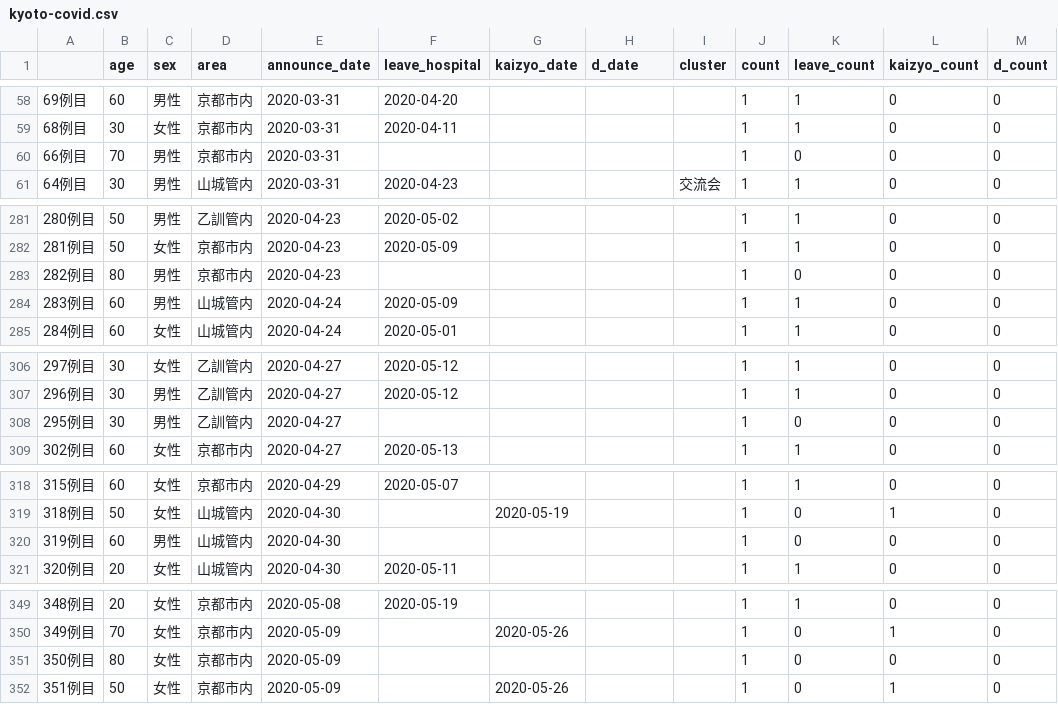
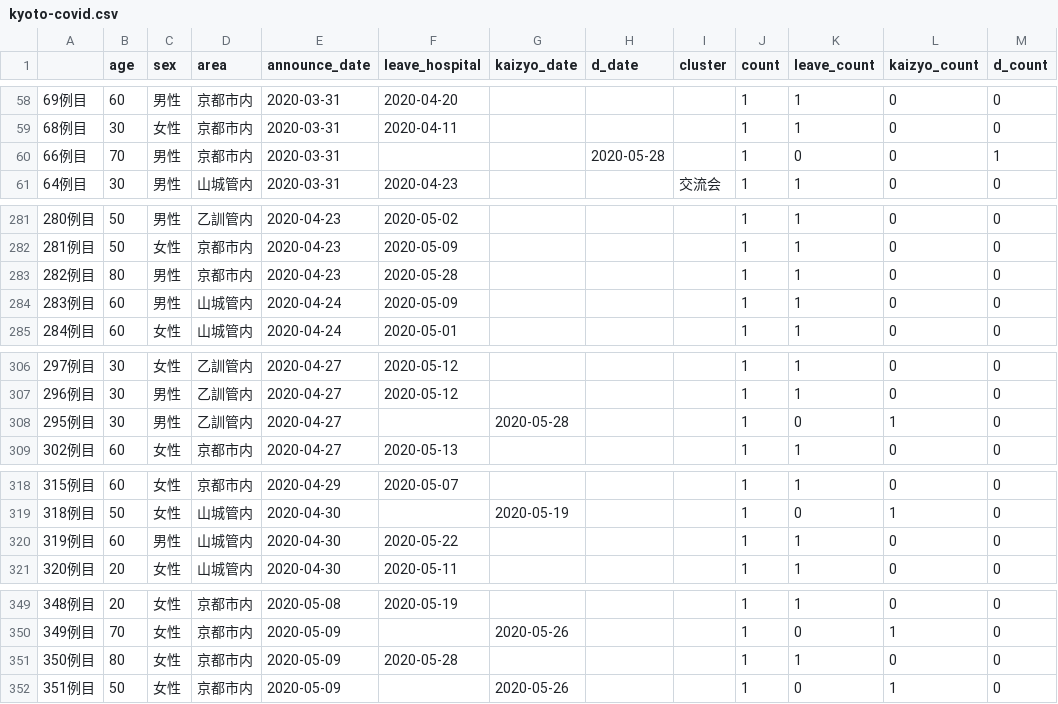
Before and after one commit to mazarimono/chomoku, a CSV file: src/kyoto-covid.csv, drawn as a sheet; only a part is shown, gaps mark what is left out.

```diff
--- a/src/kyoto-covid.csv
+++ b/src/kyoto-covid.csv
@@ -59,3 +59,3 @@
 68例目,30,女性,京都市内,2020-03-31,2020-04-11,,,,1,1,0,0
-66例目,70,男性,京都市内,2020-03-31,,,,,1,0,0,0
+66例目,70,男性,京都市内,2020-03-31,,,2020-05-28,,1,0,0,1
 64例目,30,男性,山城管内,2020-03-31,2020-04-23,,,交流会,1,1,0,0
@@ -282,3 +282,3 @@
 281例目,50,女性,京都市内,2020-04-23,2020-05-09,,,,1,1,0,0
-282例目,80,男性,京都市内,2020-04-23,,,,,1,0,0,0
+282例目,80,男性,京都市内,2020-04-23,2020-05-28,,,,1,1,0,0
 283例目,60,男性,山城管内,2020-04-24,2020-05-09,,,,1,1,0,0
@@ -307,3 +307,3 @@
 296例目,30,男性,乙訓管内,2020-04-27,2020-05-12,,,,1,1,0,0
-295例目,30,男性,乙訓管内,2020-04-27,,,,,1,0,0,0
+295例目,30,男性,乙訓管内,2020-04-27,,2020-05-28,,,1,0,1,0
 302例目,60,女性,京都市内,2020-04-27,2020-05-13,,,,1,1,0,0
@@ -319,3 +319,3 @@
 318例目,50,女性,山城管内,2020-04-30,,2020-05-19,,,1,0,1,0
-319例目,60,男性,山城管内,2020-04-30,,,,,1,0,0,0
+319例目,60,男性,山城管内,2020-04-30,2020-05-22,,,,1,1,0,0
 320例目,20,女性,山城管内,2020-04-30,2020-05-11,,,,1,1,0,0
@@ -350,3 +350,3 @@
 349例目,70,女性,京都市内,2020-05-09,,2020-05-26,,,1,0,1,0
-350例目,80,女性,京都市内,2020-05-09,,,,,1,0,0,0
+350例目,80,女性,京都市内,2020-05-09,2020-05-28,,,,1,1,0,0
 351例目,50,女性,京都市内,2020-05-09,,2020-05-26,,,1,0,1,0
```
Also changed, not shown: 1 other file.
